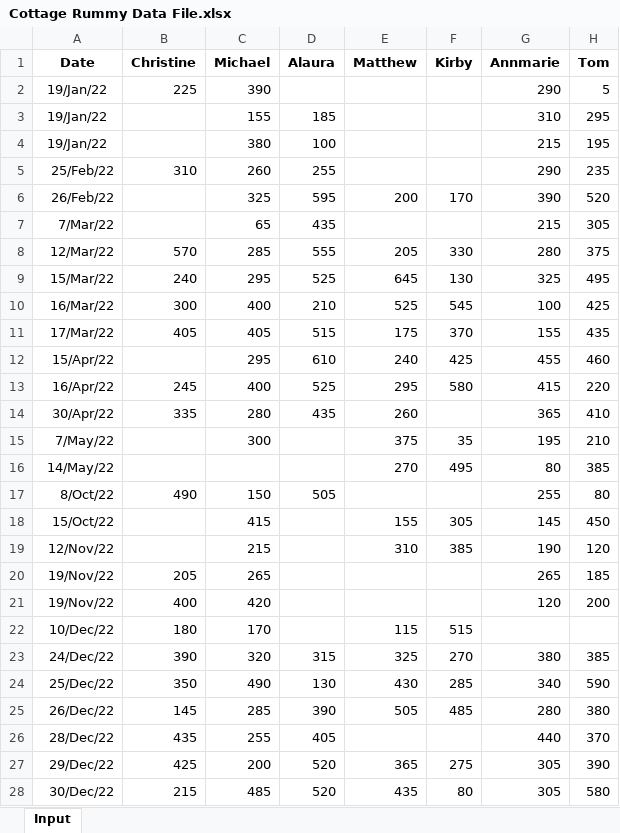
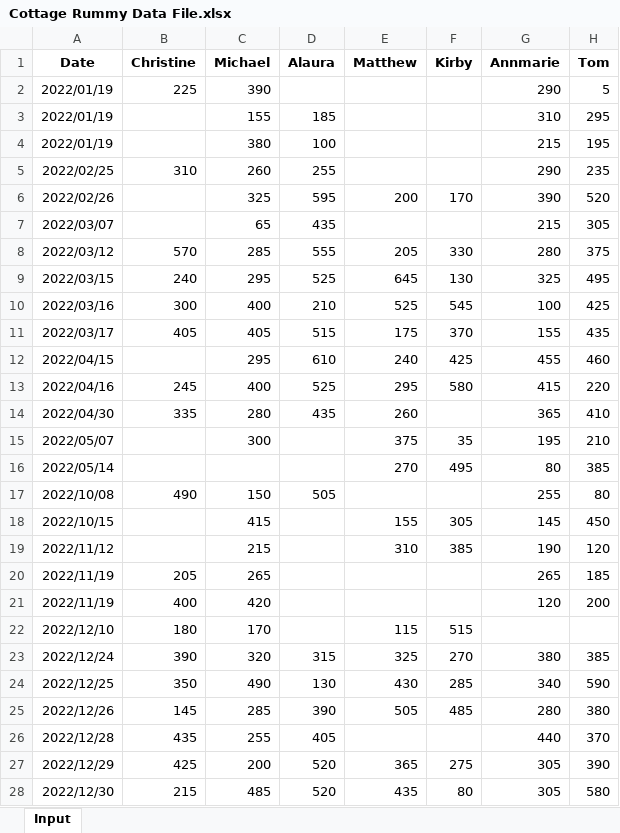
Before and after one commit to tomkum123/CottageRummy, an Excel workbook: docs/Cottage Rummy Data File.xlsx, sheet Input, drawn as a sheet; only a part is shown; values as stored, in another font and other column widths than the file's, no borders; conditional formats not drawn; the diff covers the shown part only; the diff names each change by its address in the sheet, - before the commit and + after, or states it on an @@ line.

Commit message:
Add files via upload

```diff
--- a/docs/Cottage Rummy Data File.xlsx (sheet Input)
+++ b/docs/Cottage Rummy Data File.xlsx (sheet Input)
-A2:A4 (Date): 19/Jan/22
+A2:A4 (Date): 2022/01/19
-A5 (Date): 25/Feb/22
+A5 (Date): 2022/02/25
-A6 (Date): 26/Feb/22
+A6 (Date): 2022/02/26
-A7 (Date): 7/Mar/22
+A7 (Date): 2022/03/07
-A8 (Date): 12/Mar/22
+A8 (Date): 2022/03/12
-A9 (Date): 15/Mar/22
+A9 (Date): 2022/03/15
-A10 (Date): 16/Mar/22
+A10 (Date): 2022/03/16
-A11 (Date): 17/Mar/22
+A11 (Date): 2022/03/17
-A12 (Date): 15/Apr/22
+A12 (Date): 2022/04/15
-A13 (Date): 16/Apr/22
+A13 (Date): 2022/04/16
-A14 (Date): 30/Apr/22
+A14 (Date): 2022/04/30
-A15 (Date): 7/May/22
+A15 (Date): 2022/05/07
-A16 (Date): 14/May/22
+A16 (Date): 2022/05/14
-A17 (Date): 8/Oct/22
+A17 (Date): 2022/10/08
-A18 (Date): 15/Oct/22
+A18 (Date): 2022/10/15
-A19 (Date): 12/Nov/22
+A19 (Date): 2022/11/12
-A20:A21 (Date): 19/Nov/22
+A20:A21 (Date): 2022/11/19
-A22 (Date): 10/Dec/22
+A22 (Date): 2022/12/10
-A23 (Date): 24/Dec/22
+A23 (Date): 2022/12/24
-A24 (Date): 25/Dec/22
+A24 (Date): 2022/12/25
-A25 (Date): 26/Dec/22
+A25 (Date): 2022/12/26
-A26 (Date): 28/Dec/22
+A26 (Date): 2022/12/28
-A27 (Date): 29/Dec/22
+A27 (Date): 2022/12/29
-A28 (Date): 30/Dec/22
+A28 (Date): 2022/12/30
```
Also changed, not shown: 240 edited cells elsewhere in this sheet.
